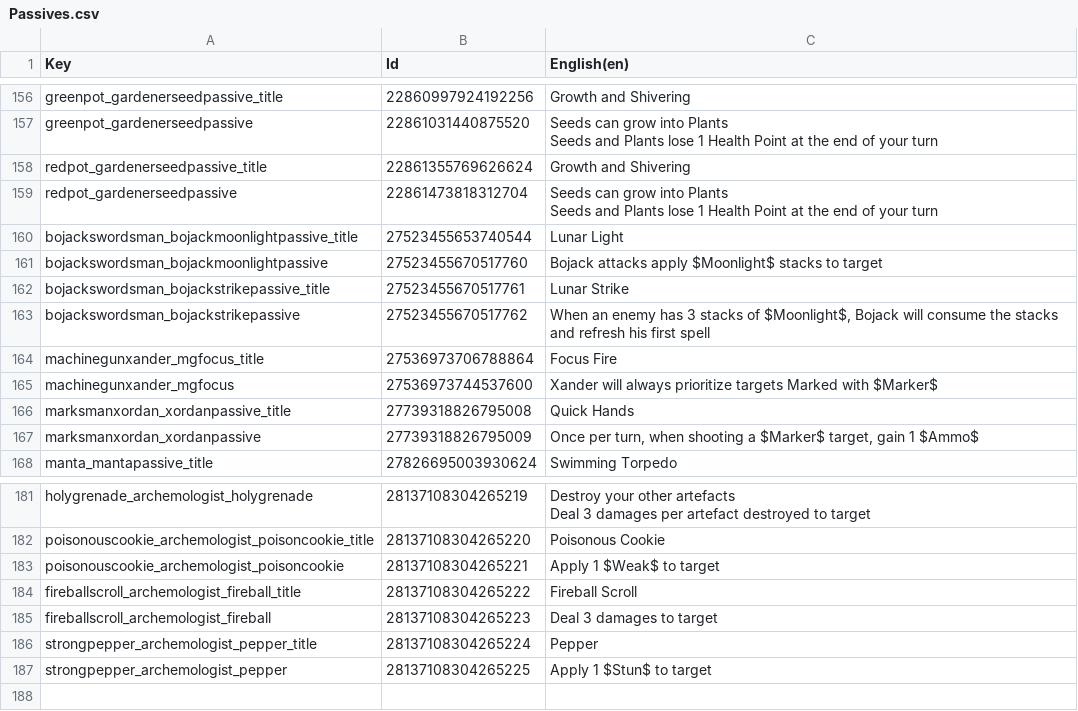
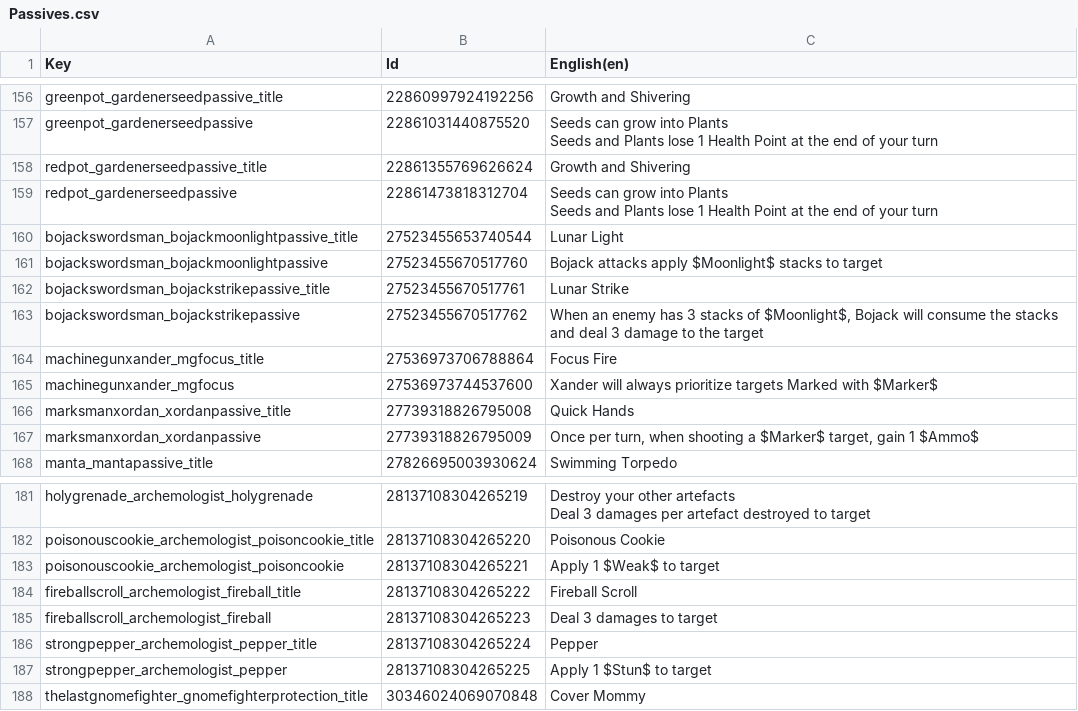
Before and after one commit to Toupak/Card-Roguelike, a CSV file: Assets/Localization/Passives.csv, drawn as a sheet; only a part is shown, gaps mark what is left out.

Commit message:
Bug fix : localization errors
- Gnome fighter passive
- Corpse status
- Armor frame
- Spider attack

```diff
--- a/Assets/Localization/Passives.csv
+++ b/Assets/Localization/Passives.csv
@@ -176,3 +176,3 @@ Seeds and Plants lose 1 Health Point at the end of your turn"
 "bojackswordsman_bojackstrikepassive_title",27523455670517761,"Lunar Strike"
-"bojackswordsman_bojackstrikepassive",27523455670517762,"When an enemy has 3 stacks of $Moonlight$, Bojack will consume the stacks and refresh his first spell"
+"bojackswordsman_bojackstrikepassive",27523455670517762,"When an enemy has 3 stacks of $Moonlight$, Bojack will consume the stacks and deal 3 damage to the target"
 "machinegunxander_mgfocus_title",27536973706788864,"Focus Fire"
@@ -202 +202,2 @@ Deal 3 damages per artefact destroyed to target"
 "strongpepper_archemologist_pepper",28137108304265225,"Apply 1 $Stun$ to target"
+"thelastgnomefighter_gnomefighterprotection_title",30346024069070848,"Cover Mommy"
```
Also changed, not shown: Assets/Localization/Enemies.csv, Assets/Localization/Status.csv, 5 other files.
